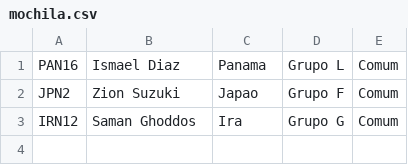
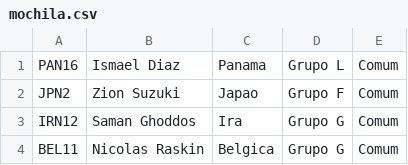
Before and after one commit to maju-rocha/Goal-Legends-FDCO2B, a CSV file: extras/mochila.csv, drawn as a sheet.

```diff
--- a/extras/mochila.csv
+++ b/extras/mochila.csv
@@ -3 +3,2 @@ JPN2  , Zion Suzuki                 , Japao              , Grupo F, Comum
 IRN12 , Saman Ghoddos               , Ira                , Grupo G, Comum
+BEL11 , Nicolas Raskin              , Belgica            , Grupo G, Comum
```
Also changed, not shown: extras/album.csv, 11 other files.
